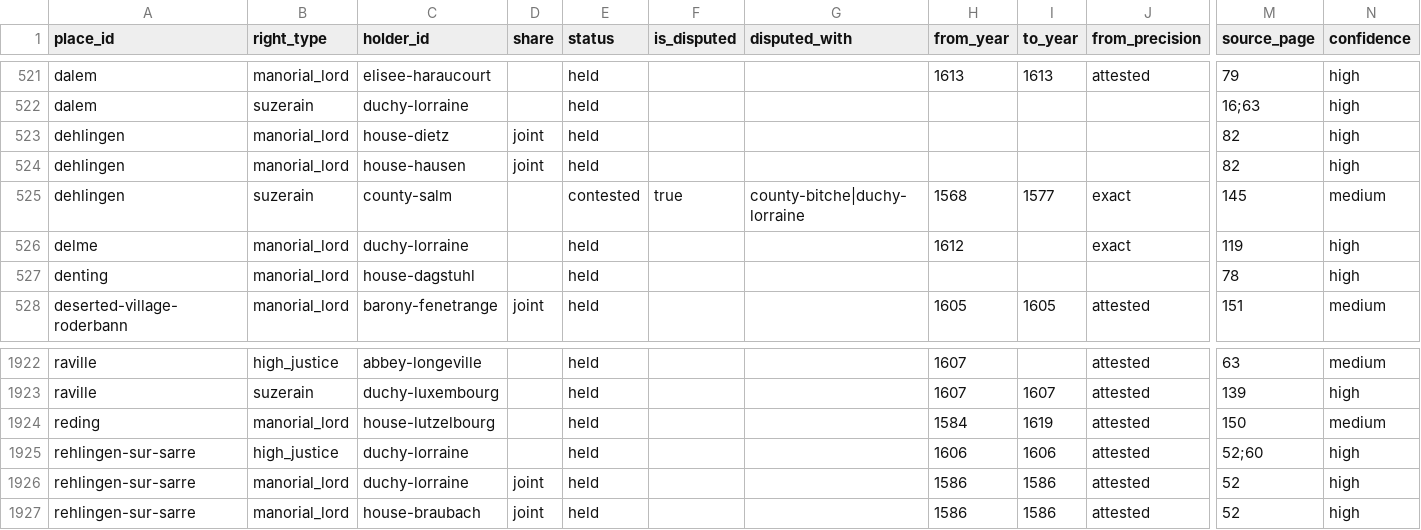
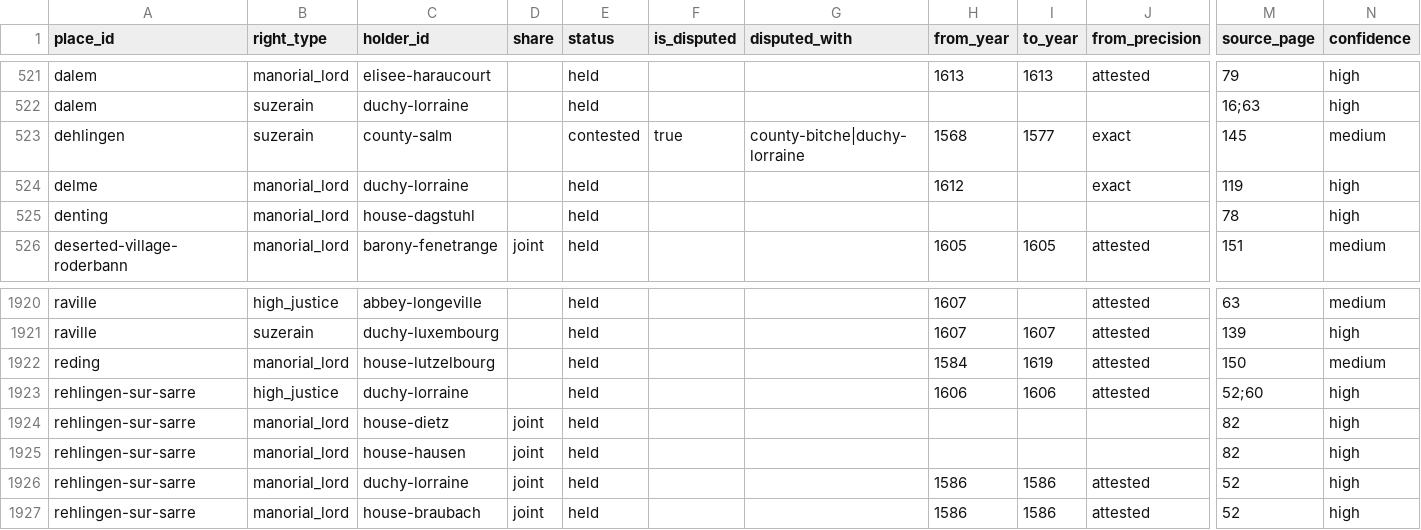
Before and after one commit to skachano/hist-map_gb1600, a CSV file: data/curated/rights.csv, drawn as a sheet; only a part is shown, gaps mark what is left out; removed rows and columns are numbered as before the commit, all else as after; rows hold the shown columns only; the diff names each change by its address in the sheet, - before the commit and + after, or states it on an @@ line.

```diff
--- a/data/curated/rights.csv
+++ b/data/curated/rights.csv
-row 523: dehlingen | manorial_lord | house-dietz | joint | held |  |  |  |  |  | 82 | high
-row 524: dehlingen | manorial_lord | house-hausen | joint | held |  |  |  |  |  | 82 | high
+row 1924: rehlingen-sur-sarre | manorial_lord | house-dietz | joint | held |  |  |  |  |  | 82 | high
+row 1925: rehlingen-sur-sarre | manorial_lord | house-hausen | joint | held |  |  |  |  |  | 82 | high
```
Also changed, not shown: data/curated/geocoding.csv, data/curated/manual/places.csv, 8 other files.
